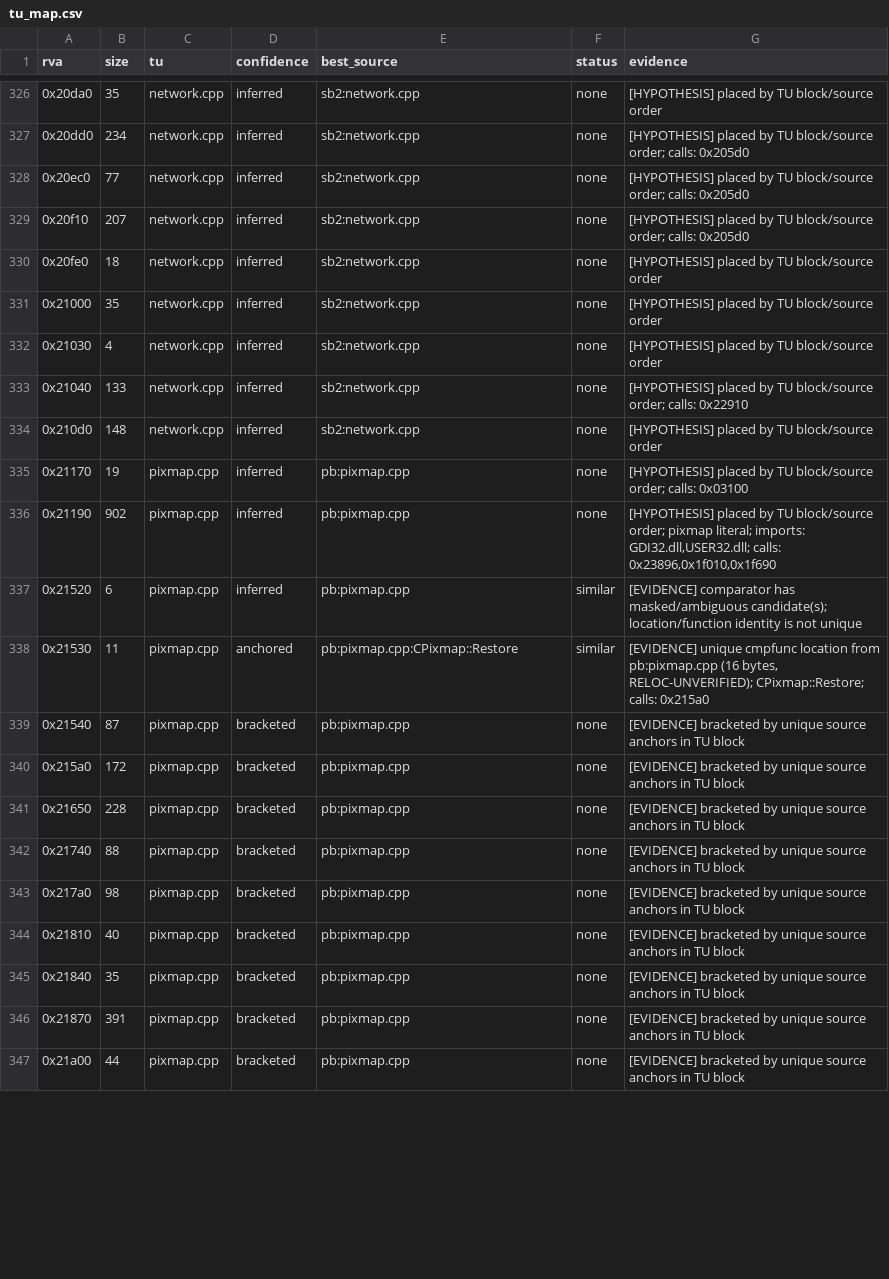
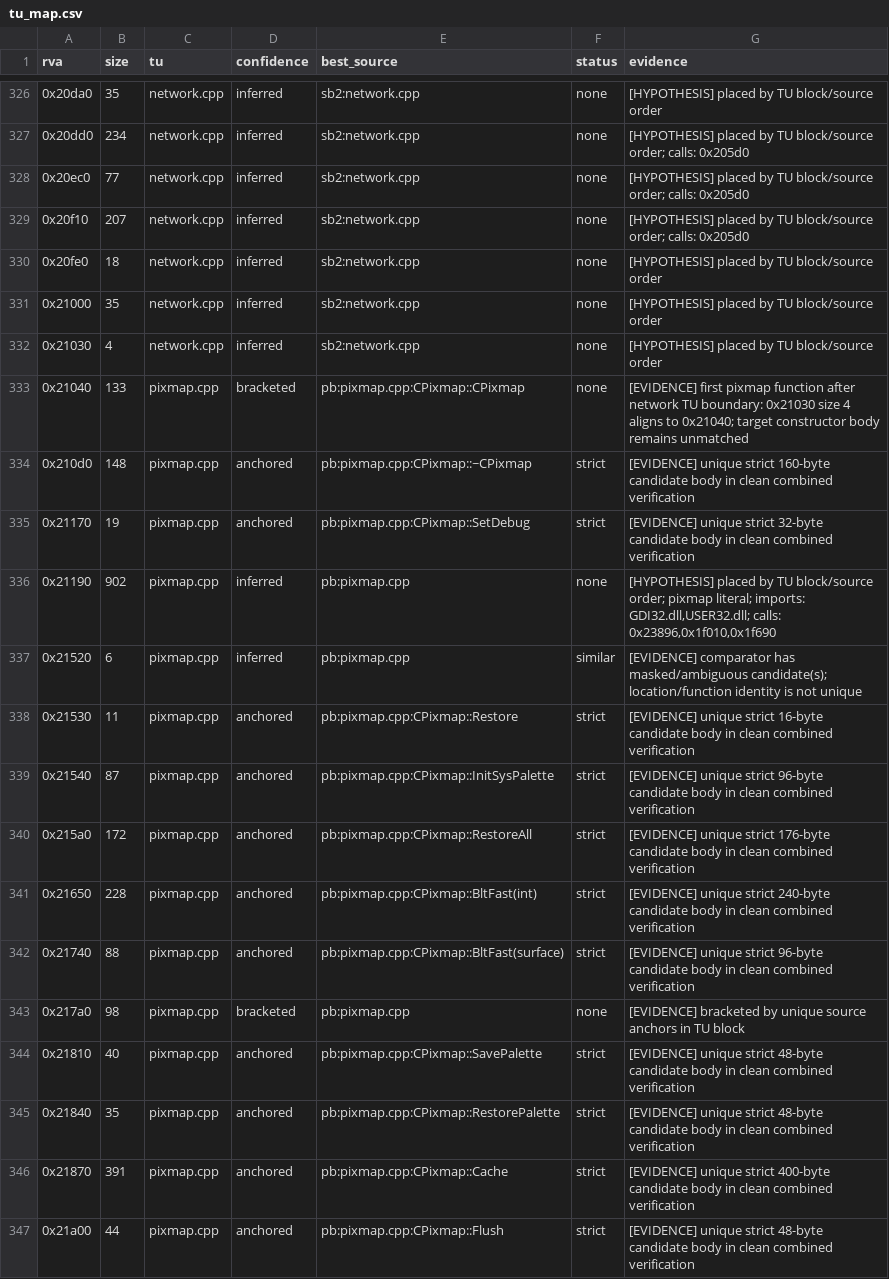
Before and after one commit to missingno7/blupi_recon, a CSV file: oracle/tu_map.csv, drawn as a sheet; only a part is shown, gaps mark what is left out; the diff covers the shown part only.

```diff
--- a/oracle/tu_map.csv
+++ b/oracle/tu_map.csv
@@ -332,16 +332,16 @@ rva,size,tu,confidence,best_source,status,evidence
 0x21030,4,network.cpp,inferred,sb2:network.cpp,none,[HYPOTHESIS] placed by TU block/source order
-0x21040,133,network.cpp,inferred,sb2:network.cpp,none,[HYPOTHESIS] placed by TU block/source order; calls: 0x22910
-0x210d0,148,network.cpp,inferred,sb2:network.cpp,none,[HYPOTHESIS] placed by TU block/source order
-0x21170,19,pixmap.cpp,inferred,pb:pixmap.cpp,none,[HYPOTHESIS] placed by TU block/source order; calls: 0x03100
+0x21040,133,pixmap.cpp,bracketed,pb:pixmap.cpp:CPixmap::CPixmap,none,[EVIDENCE] first pixmap function after network TU boundary: 0x21030 size 4 aligns to 0x21040; target constructor body remains unmatched
+0x210d0,148,pixmap.cpp,anchored,pb:pixmap.cpp:CPixmap::~CPixmap,strict,[EVIDENCE] unique strict 160-byte candidate body in clean combined verification
+0x21170,19,pixmap.cpp,anchored,pb:pixmap.cpp:CPixmap::SetDebug,strict,[EVIDENCE] unique strict 32-byte candidate body in clean combined verification
 0x21190,902,pixmap.cpp,inferred,pb:pixmap.cpp,none,"[HYPOTHESIS] placed by TU block/source order; pixmap literal; imports: GDI32.dll,USER32.dll; calls: 0x23896,0x1f010,0x1f690"
 0x21520,6,pixmap.cpp,inferred,pb:pixmap.cpp,similar,[EVIDENCE] comparator has masked/ambiguous candidate(s); location/function identity is not unique
-0x21530,11,pixmap.cpp,anchored,pb:pixmap.cpp:CPixmap::Restore,similar,"[EVIDENCE] unique cmpfunc location from pb:pixmap.cpp (16 bytes, RELOC-UNVERIFIED); CPixmap::Restore; calls: 0x215a0"
-0x21540,87,pixmap.cpp,bracketed,pb:pixmap.cpp,none,[EVIDENCE] bracketed by unique source anchors in TU block
-0x215a0,172,pixmap.cpp,bracketed,pb:pixmap.cpp,none,[EVIDENCE] bracketed by unique source anchors in TU block
-0x21650,228,pixmap.cpp,bracketed,pb:pixmap.cpp,none,[EVIDENCE] bracketed by unique source anchors in TU block
-0x21740,88,pixmap.cpp,bracketed,pb:pixmap.cpp,none,[EVIDENCE] bracketed by unique source anchors in TU block
+0x21530,11,pixmap.cpp,anchored,pb:pixmap.cpp:CPixmap::Restore,strict,[EVIDENCE] unique strict 16-byte candidate body in clean combined verification
+0x21540,87,pixmap.cpp,anchored,pb:pixmap.cpp:CPixmap::InitSysPalette,strict,[EVIDENCE] unique strict 96-byte candidate body in clean combined verification
+0x215a0,172,pixmap.cpp,anchored,pb:pixmap.cpp:CPixmap::RestoreAll,strict,[EVIDENCE] unique strict 176-byte candidate body in clean combined verification
+0x21650,228,pixmap.cpp,anchored,pb:pixmap.cpp:CPixmap::BltFast(int),strict,[EVIDENCE] unique strict 240-byte candidate body in clean combined verification
+0x21740,88,pixmap.cpp,anchored,pb:pixmap.cpp:CPixmap::BltFast(surface),strict,[EVIDENCE] unique strict 96-byte candidate body in clean combined verification
 0x217a0,98,pixmap.cpp,bracketed,pb:pixmap.cpp,none,[EVIDENCE] bracketed by unique source anchors in TU block
-0x21810,40,pixmap.cpp,bracketed,pb:pixmap.cpp,none,[EVIDENCE] bracketed by unique source anchors in TU block
-0x21840,35,pixmap.cpp,bracketed,pb:pixmap.cpp,none,[EVIDENCE] bracketed by unique source anchors in TU block
-0x21870,391,pixmap.cpp,bracketed,pb:pixmap.cpp,none,[EVIDENCE] bracketed by unique source anchors in TU block
-0x21a00,44,pixmap.cpp,bracketed,pb:pixmap.cpp,none,[EVIDENCE] bracketed by unique source anchors in TU block
+0x21810,40,pixmap.cpp,anchored,pb:pixmap.cpp:CPixmap::SavePalette,strict,[EVIDENCE] unique strict 48-byte candidate body in clean combined verification
+0x21840,35,pixmap.cpp,anchored,pb:pixmap.cpp:CPixmap::RestorePalette,strict,[EVIDENCE] unique strict 48-byte candidate body in clean combined verification
+0x21870,391,pixmap.cpp,anchored,pb:pixmap.cpp:CPixmap::Cache,strict,[EVIDENCE] unique strict 400-byte candidate body in clean combined verification
+0x21a00,44,pixmap.cpp,anchored,pb:pixmap.cpp:CPixmap::Flush,strict,[EVIDENCE] unique strict 48-byte candidate body in clean combined verification
```
Also changed, not shown: 48 edited cells elsewhere in this file, 8 other files.
